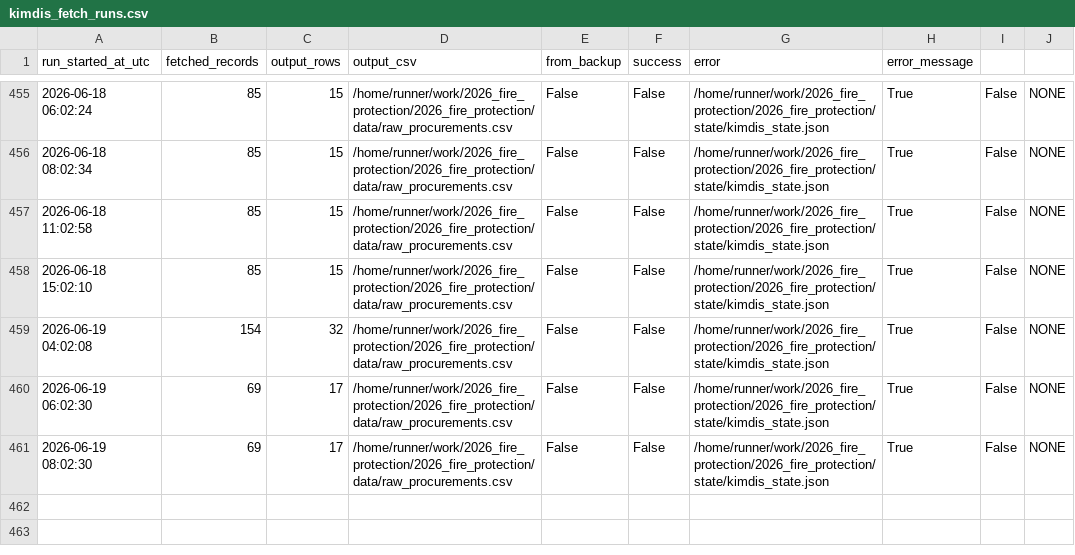
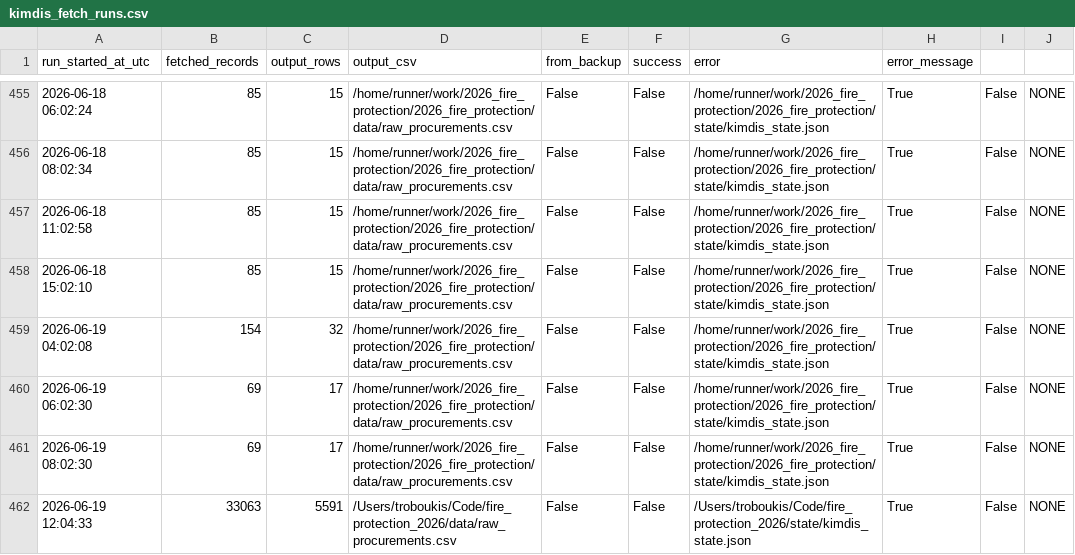
Before and after one commit to troboukis/2026_fire_protection, a CSV file: logs/kimdis_fetch_runs.csv, drawn as a sheet; only a part is shown, gaps mark what is left out; the diff names each change by its address in the sheet, - before the commit and + after, or states it on an @@ line.

```diff
--- a/logs/kimdis_fetch_runs.csv
+++ b/logs/kimdis_fetch_runs.csv
+row 462: 2026-06-19 12:04:33 | 33063 | 5591 | /Users/troboukis/Code/fire_protection_2026/data/raw_procurements.csv | False | False | /Users/troboukis/Code/fire_protection_2026/state/kimdis_state.json | True | False | NONE
```
Also changed, not shown: logs/fetch_runs.csv, logs/relevance_filter_runs.csv, 4 other files.
